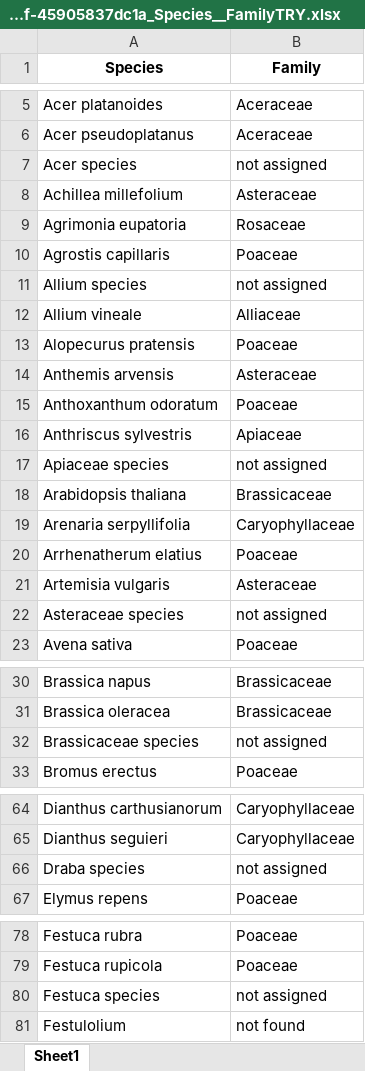
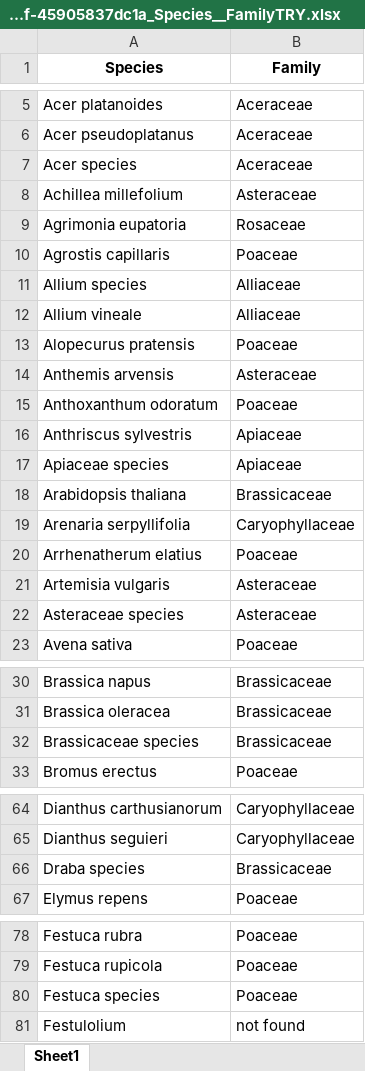
Before and after one commit to BioDT/uc-grassland, an Excel workbook: speciesMappingExampleLists/102ae489-04e3-481d-97df-45905837dc1a_Species__FamilyTRY.xlsx, sheet Sheet1, drawn as a sheet; only a part is shown, gaps mark what is left out; values as stored, in another font and other column widths than the file's, no borders; the diff covers the shown part only; the diff names each change by its address in the sheet, - before the commit and + after, or states it on an @@ line.

```diff
--- a/speciesMappingExampleLists/102ae489-04e3-481d-97df-45905837dc1a_Species__FamilyTRY.xlsx (sheet Sheet1)
+++ b/speciesMappingExampleLists/102ae489-04e3-481d-97df-45905837dc1a_Species__FamilyTRY.xlsx (sheet Sheet1)
-B7 (Family): not assigned
+B7 (Family): Aceraceae
-B11 (Family): not assigned
+B11 (Family): Alliaceae
-B17 (Family): not assigned
+B17 (Family): Apiaceae
-B22 (Family): not assigned
+B22 (Family): Asteraceae
-B32 (Family): not assigned
+B32 (Family): Brassicaceae
-B66 (Family): not assigned
+B66 (Family): Brassicaceae
-B80 (Family): not assigned
+B80 (Family): Poaceae
```
Also changed, not shown: 8 edited cells elsewhere in this sheet, speciesMappingExampleLists/102ae489-04e3-481d-97df-45905837dc1a_Species__GBIFList__FamilyCombined.xlsx, speciesMappingExampleLists/102ae489-04e3-481d-97df-45905837dc1a_Species__GBIFList__FamilyTRY.xlsx, 26 other files.
